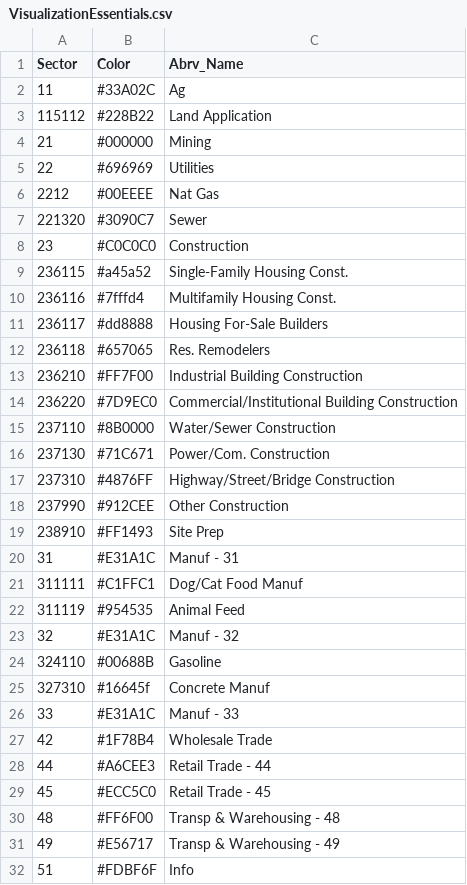
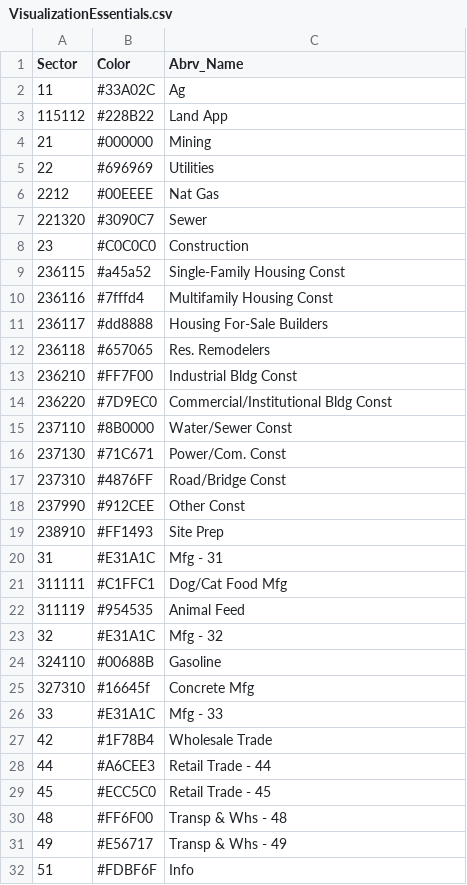
Before and after one commit to USEPA/flowsa, a CSV file: flowsa/data/VisualizationEssentials.csv, drawn as a sheet; only a part is shown; the diff covers the shown part only.

Commit message:
update sankey/data vis sector names

```diff
--- a/flowsa/data/VisualizationEssentials.csv
+++ b/flowsa/data/VisualizationEssentials.csv
@@ -2,3 +2,3 @@ Sector,Color,Abrv_Name
 11,#33A02C,Ag
-115112,#228B22,Land Application
+115112,#228B22,Land App
 21,#000000,Mining
@@ -8,20 +8,20 @@ Sector,Color,Abrv_Name
 23,#C0C0C0,Construction
-236115,#a45a52,Single-Family Housing Const.
-236116,#7fffd4,Multifamily Housing Const.
+236115,#a45a52,Single-Family Housing Const
+236116,#7fffd4,Multifamily Housing Const
 236117,#dd8888,Housing For-Sale Builders
 236118,#657065,Res. Remodelers
-236210,#FF7F00,Industrial Building Construction
-236220,#7D9EC0,Commercial/Institutional Building Construction
-237110,#8B0000,Water/Sewer Construction
-237130,#71C671,Power/Com. Construction
-237310,#4876FF,Highway/Street/Bridge Construction
-237990,#912CEE,Other Construction
+236210,#FF7F00,Industrial Bldg Const
+236220,#7D9EC0,Commercial/Institutional Bldg Const
+237110,#8B0000,Water/Sewer Const
+237130,#71C671,Power/Com. Const
+237310,#4876FF,Road/Bridge Const
+237990,#912CEE,Other Const
 238910,#FF1493,Site Prep
-31,#E31A1C,Manuf - 31
-311111,#C1FFC1,Dog/Cat Food Manuf
+31,#E31A1C,Mfg - 31
+311111,#C1FFC1,Dog/Cat Food Mfg
 311119,#954535,Animal Feed
-32,#E31A1C,Manuf - 32
+32,#E31A1C,Mfg - 32
 324110,#00688B,Gasoline
-327310,#16645f,Concrete Manuf
-33,#E31A1C,Manuf - 33
+327310,#16645f,Concrete Mfg
+33,#E31A1C,Mfg - 33
 42,#1F78B4,Wholesale Trade
@@ -29,4 +29,4 @@ Sector,Color,Abrv_Name
 45,#ECC5C0,Retail Trade - 45
-48,#FF6F00,Transp & Warehousing - 48
-49,#E56717,Transp & Warehousing - 49
+48,#FF6F00,Transp & Whs - 48
+49,#E56717,Transp & Whs - 49
 51,#FDBF6F,Info
```
Also changed, not shown: 1 edited cell elsewhere in this file.
